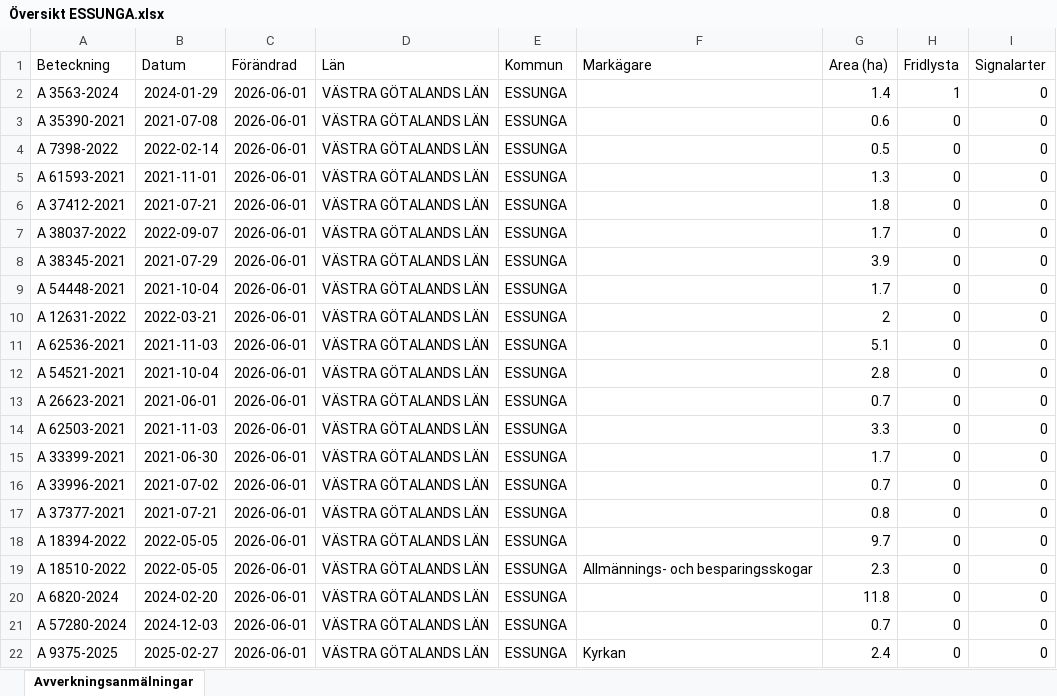
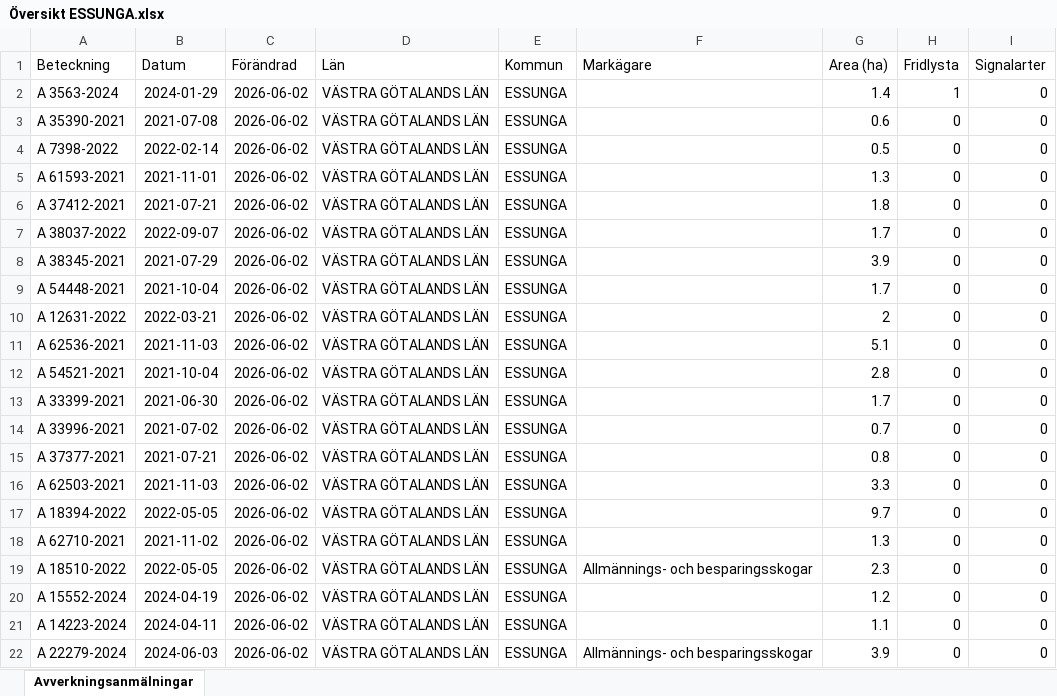
Before and after one commit to klasma/Logging_1445, an Excel workbook: Översikt ESSUNGA.xlsx, sheet Avverkningsanmälningar, drawn as a sheet; only a part is shown; values as stored, in another font and other column widths than the file's, no borders; the diff covers the shown part only; the diff names each change by its address in the sheet, - before the commit and + after, or states it on an @@ line.

```diff
--- a/Översikt ESSUNGA.xlsx (sheet Avverkningsanmälningar)
+++ b/Översikt ESSUNGA.xlsx (sheet Avverkningsanmälningar)
-C2:C22 (Förändrad): 2026-06-01
+C2:C22 (Förändrad): 2026-06-02
-A13 (Beteckning): A 26623-2021
+A13 (Beteckning): A 33399-2021
-B13 (Datum): 2021-06-01
+B13 (Datum): 2021-06-30
-G13 (Area (ha)): 0.7
+G13 (Area (ha)): 1.7
-A14 (Beteckning): A 62503-2021
+A14 (Beteckning): A 33996-2021
-B14 (Datum): 2021-11-03
+B14 (Datum): 2021-07-02
-G14 (Area (ha)): 3.3
+G14 (Area (ha)): 0.7
-A15 (Beteckning): A 33399-2021
+A15 (Beteckning): A 37377-2021
-B15 (Datum): 2021-06-30
+B15 (Datum): 2021-07-21
-G15 (Area (ha)): 1.7
+G15 (Area (ha)): 0.8
-A16 (Beteckning): A 33996-2021
+A16 (Beteckning): A 62503-2021
-B16 (Datum): 2021-07-02
+B16 (Datum): 2021-11-03
-G16 (Area (ha)): 0.7
+G16 (Area (ha)): 3.3
-A17 (Beteckning): A 37377-2021
+A17 (Beteckning): A 18394-2022
-B17 (Datum): 2021-07-21
+B17 (Datum): 2022-05-05
-G17 (Area (ha)): 0.8
+G17 (Area (ha)): 9.7
-A18 (Beteckning): A 18394-2022
+A18 (Beteckning): A 62710-2021
-B18 (Datum): 2022-05-05
+B18 (Datum): 2021-11-02
-G18 (Area (ha)): 9.7
+G18 (Area (ha)): 1.3
-A20 (Beteckning): A 6820-2024
+A20 (Beteckning): A 15552-2024
-B20 (Datum): 2024-02-20
+B20 (Datum): 2024-04-19
-G20 (Area (ha)): 11.8
+G20 (Area (ha)): 1.2
-A21 (Beteckning): A 57280-2024
+A21 (Beteckning): A 14223-2024
-B21 (Datum): 2024-12-03
+B21 (Datum): 2024-04-11
-G21 (Area (ha)): 0.7
+G21 (Area (ha)): 1.1
-A22 (Beteckning): A 9375-2025
+A22 (Beteckning): A 22279-2024
-B22 (Datum): 2025-02-27
+B22 (Datum): 2024-06-03
-F22 (Markägare): Kyrkan
+F22 (Markägare): Allmännings- och besparingsskogar
-G22 (Area (ha)): 2.4
+G22 (Area (ha)): 3.9
```
Also changed, not shown: 374 edited cells elsewhere in this sheet, artfynd/A 3563-2024 artfynd.xlsx, 5 other files.
